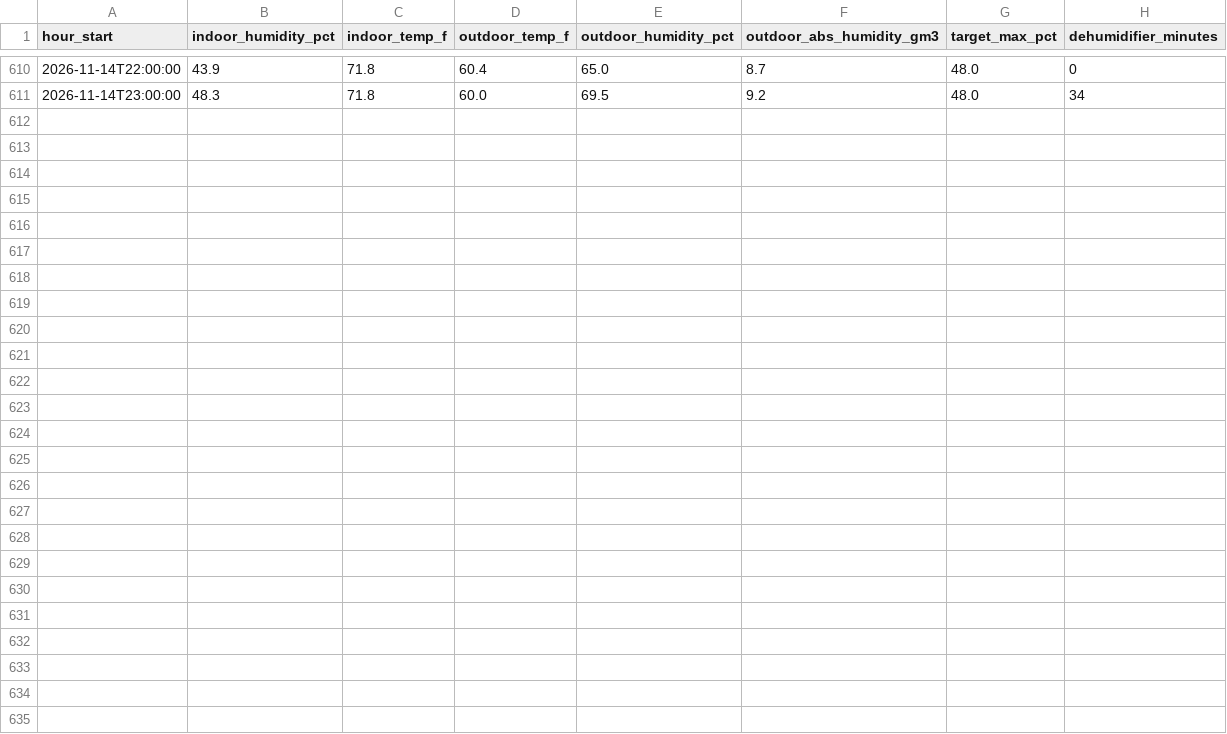
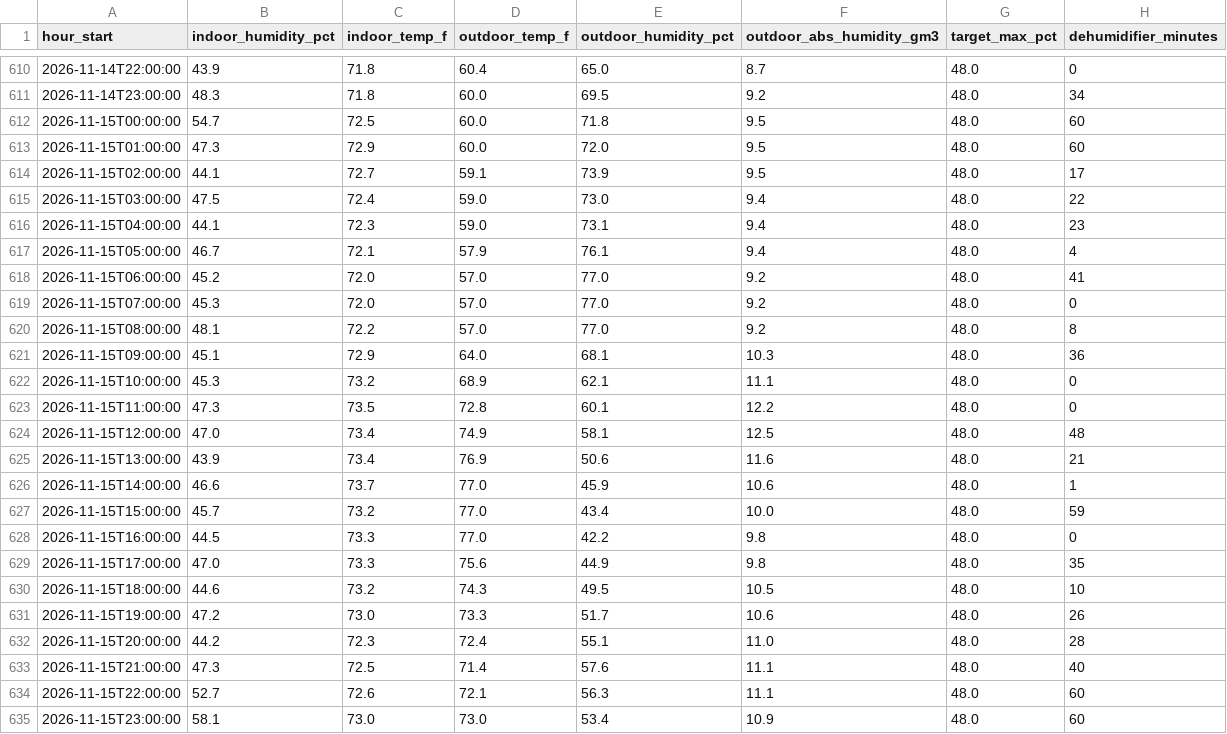
Before and after one commit to rcammerata/data-portfolio, a CSV file: docs/data/climate_hourly.csv, drawn as a sheet; only a part is shown, gaps mark what is left out; the diff names each change by its address in the sheet, - before the commit and + after, or states it on an @@ line.

Commit message:
Update data and reports (2026-11-19)

```diff
--- a/docs/data/climate_hourly.csv
+++ b/docs/data/climate_hourly.csv
+row 612: 2026-11-15T00:00:00 | 54.7 | 72.5 | 60.0 | 71.8 | 9.5 | 48.0 | 60
+row 613: 2026-11-15T01:00:00 | 47.3 | 72.9 | 60.0 | 72.0 | 9.5 | 48.0 | 60
+row 614: 2026-11-15T02:00:00 | 44.1 | 72.7 | 59.1 | 73.9 | 9.5 | 48.0 | 17
+row 615: 2026-11-15T03:00:00 | 47.5 | 72.4 | 59.0 | 73.0 | 9.4 | 48.0 | 22
+row 616: 2026-11-15T04:00:00 | 44.1 | 72.3 | 59.0 | 73.1 | 9.4 | 48.0 | 23
+row 617: 2026-11-15T05:00:00 | 46.7 | 72.1 | 57.9 | 76.1 | 9.4 | 48.0 | 4
+row 618: 2026-11-15T06:00:00 | 45.2 | 72.0 | 57.0 | 77.0 | 9.2 | 48.0 | 41
+row 619: 2026-11-15T07:00:00 | 45.3 | 72.0 | 57.0 | 77.0 | 9.2 | 48.0 | 0
+row 620: 2026-11-15T08:00:00 | 48.1 | 72.2 | 57.0 | 77.0 | 9.2 | 48.0 | 8
+row 621: 2026-11-15T09:00:00 | 45.1 | 72.9 | 64.0 | 68.1 | 10.3 | 48.0 | 36
+row 622: 2026-11-15T10:00:00 | 45.3 | 73.2 | 68.9 | 62.1 | 11.1 | 48.0 | 0
+row 623: 2026-11-15T11:00:00 | 47.3 | 73.5 | 72.8 | 60.1 | 12.2 | 48.0 | 0
+row 624: 2026-11-15T12:00:00 | 47.0 | 73.4 | 74.9 | 58.1 | 12.5 | 48.0 | 48
+row 625: 2026-11-15T13:00:00 | 43.9 | 73.4 | 76.9 | 50.6 | 11.6 | 48.0 | 21
+row 626: 2026-11-15T14:00:00 | 46.6 | 73.7 | 77.0 | 45.9 | 10.6 | 48.0 | 1
+row 627: 2026-11-15T15:00:00 | 45.7 | 73.2 | 77.0 | 43.4 | 10.0 | 48.0 | 59
+row 628: 2026-11-15T16:00:00 | 44.5 | 73.3 | 77.0 | 42.2 | 9.8 | 48.0 | 0
+row 629: 2026-11-15T17:00:00 | 47.0 | 73.3 | 75.6 | 44.9 | 9.8 | 48.0 | 35
+row 630: 2026-11-15T18:00:00 | 44.6 | 73.2 | 74.3 | 49.5 | 10.5 | 48.0 | 10
+row 631: 2026-11-15T19:00:00 | 47.2 | 73.0 | 73.3 | 51.7 | 10.6 | 48.0 | 26
+row 632: 2026-11-15T20:00:00 | 44.2 | 72.3 | 72.4 | 55.1 | 11.0 | 48.0 | 28
+row 633: 2026-11-15T21:00:00 | 47.3 | 72.5 | 71.4 | 57.6 | 11.1 | 48.0 | 40
+row 634: 2026-11-15T22:00:00 | 52.7 | 72.6 | 72.1 | 56.3 | 11.1 | 48.0 | 60
+row 635: 2026-11-15T23:00:00 | 58.1 | 73.0 | 73.0 | 53.4 | 10.9 | 48.0 | 60
```
Also changed, not shown: docs/data/climate_daily.csv, 6 other files.
